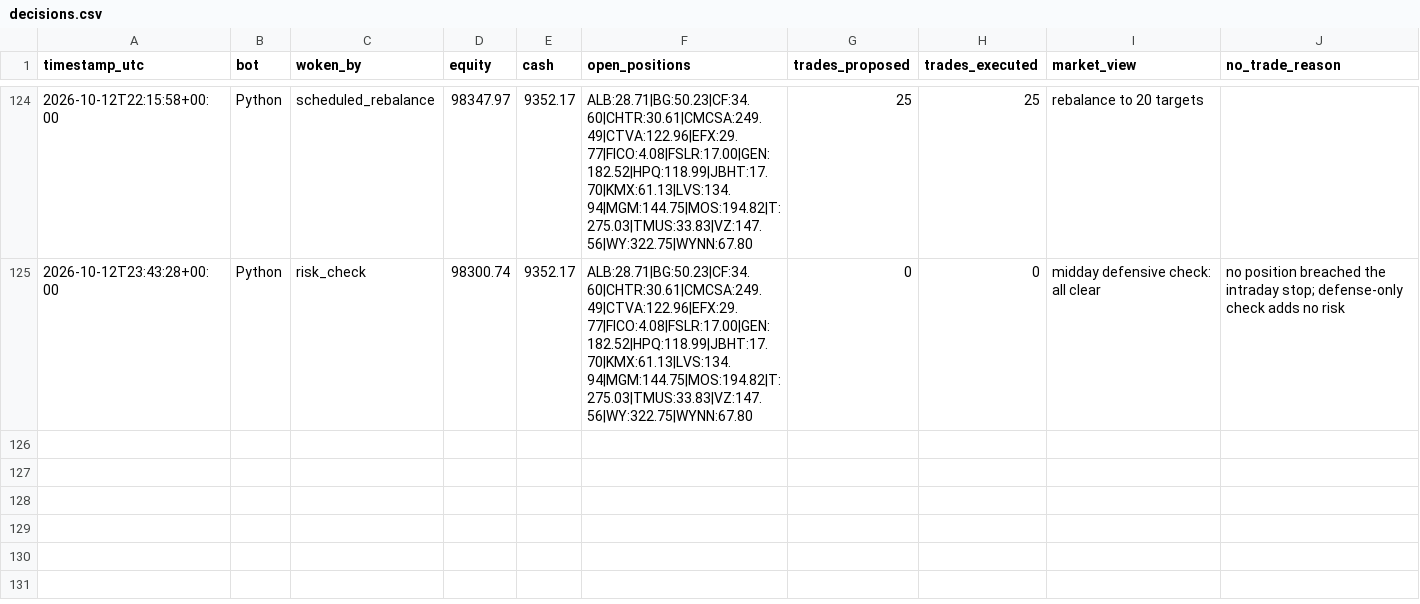
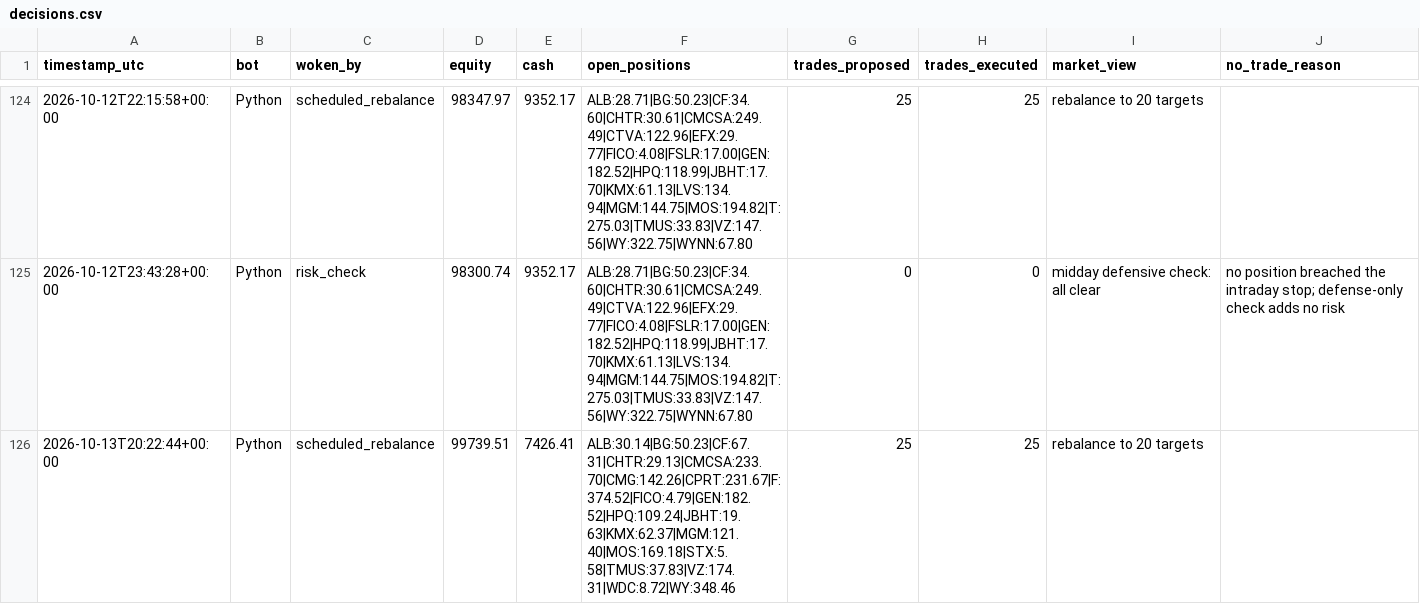
Before and after one commit to HunterGilroy/quant-research-platform, a CSV file: quant-platform/output/decisions.csv, drawn as a sheet; only a part is shown, gaps mark what is left out.

```diff
--- a/quant-platform/output/decisions.csv
+++ b/quant-platform/output/decisions.csv
@@ -125 +125,2 @@ timestamp_utc,bot,woken_by,equity,cash,open_positions,trades_proposed,trades_exe
 2026-10-12T23:43:28+00:00,Python,risk_check,98300.74,9352.17,ALB:28.71|BG:50.23|CF:34.60|CHTR:30.61|CMCSA:249.49|CTVA:122.96|EFX:29.77|FICO:4.08|FSLR:17.00|GEN:182.52|HPQ:118.99|JBHT:17.70|KMX:61.13|LVS:134.94|MGM:144.75|MOS:194.82|T:275.03|TMUS:33.83|VZ:147.56|WY:322.75|WYNN:67.80,0,0,midday defensive check: all clear,no position breached the intraday stop; defense-only check adds no risk
+2026-10-13T20:22:44+00:00,Python,scheduled_rebalance,99739.51,7426.41,ALB:30.14|BG:50.23|CF:67.31|CHTR:29.13|CMCSA:233.70|CMG:142.26|CPRT:231.67|F:374.52|FICO:4.79|GEN:182.52|HPQ:109.24|JBHT:19.63|KMX:62.37|MGM:121.40|MOS:169.18|STX:5.58|TMUS:37.83|VZ:174.31|WDC:8.72|WY:348.46,25,25,rebalance to 20 targets,
```
Also changed, not shown: quant-platform/output/prices_latest.csv, quant-platform/output/targets.csv, 3 other files.
